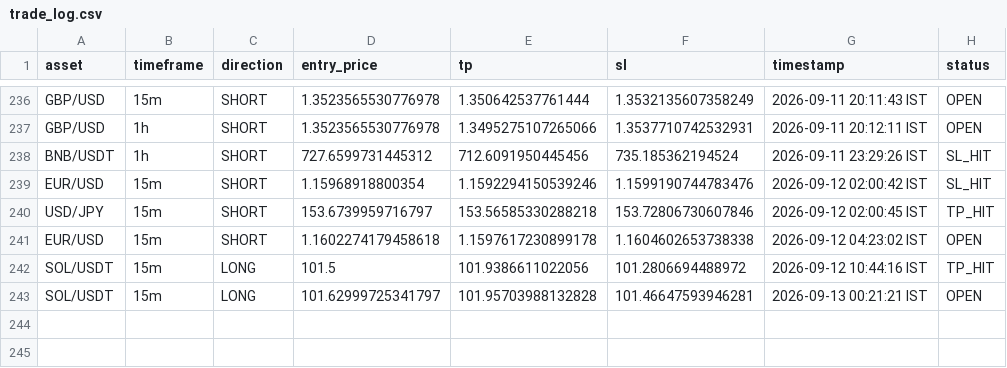
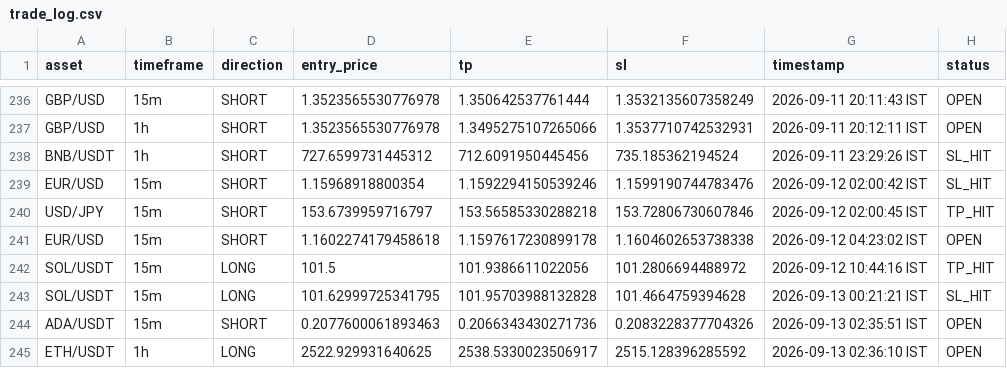
Before and after one commit to deepak3039/ai-trading-scanner, a CSV file: trade_log.csv, drawn as a sheet; only a part is shown, gaps mark what is left out.

```diff
--- a/trade_log.csv
+++ b/trade_log.csv
@@ -242,2 +242,4 @@ EUR/USD,15m,SHORT,1.1602274179458618,1.1597617230899178,1.1604602653738338,2026-
 SOL/USDT,15m,LONG,101.5,101.9386611022056,101.2806694488972,2026-09-12 10:44:16 IST,TP_HIT
-SOL/USDT,15m,LONG,101.62999725341797,101.95703988132828,101.46647593946281,2026-09-13 00:21:21 IST,OPEN
+SOL/USDT,15m,LONG,101.62999725341795,101.95703988132828,101.4664759394628,2026-09-13 00:21:21 IST,SL_HIT
+ADA/USDT,15m,SHORT,0.2077600061893463,0.2066343430271736,0.2083228377704326,2026-09-13 02:35:51 IST,OPEN
+ETH/USDT,1h,LONG,2522.929931640625,2538.5330023506917,2515.128396285592,2026-09-13 02:36:10 IST,OPEN
```
